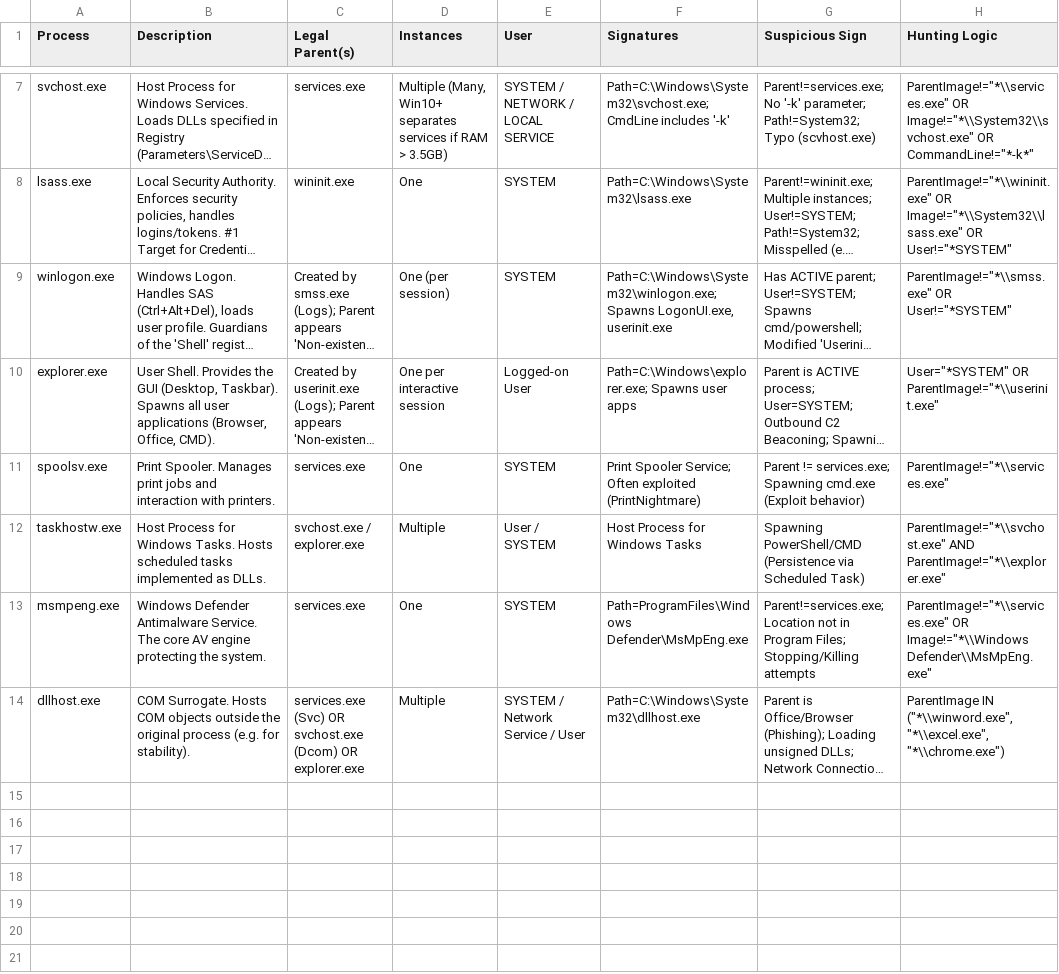
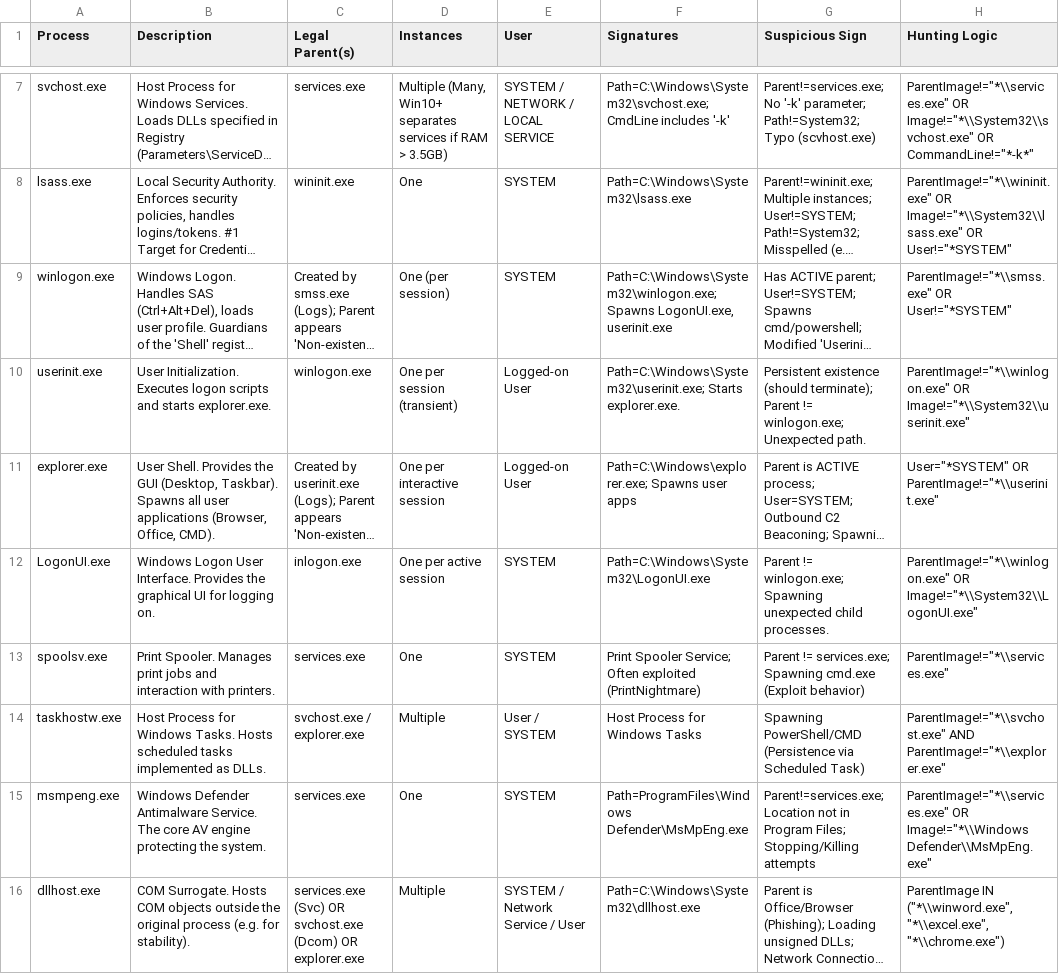
Before and after one commit to UmbraResonance/Blue_Team_Hunting_Field_Notes, a CSV file: 01_Hunting_Cheatsheets/1.2_Windows_Process_Genealogy.csv, drawn as a sheet; only a part is shown, gaps mark what is left out; long unchanged cells end in …; the diff covers the shown part only; the diff names each change by its address in the sheet, - before the commit and + after, or states it on an @@ line.

Commit message:
Update 1.2_Windows_Process_Genealogy.csv

```diff
--- a/01_Hunting_Cheatsheets/1.2_Windows_Process_Genealogy.csv
+++ b/01_Hunting_Cheatsheets/1.2_Windows_Process_Genealogy.csv
+row 10: userinit.exe | User Initialization. Executes logon scripts and starts explorer.exe. | winlogon.exe | One per session (transient) | Logged-on User | Path=C:\Windows\System32\userinit.exe; Starts explorer.exe. | Persistent existence (should terminate); Parent != winlogon.exe; Unexpected path. | ParentImage!="*\\winlogon.exe" OR Image!="*\\System32\\userinit.exe"
+row 12: LogonUI.exe | Windows Logon User Interface. Provides the graphical UI for logging on. | inlogon.exe | One per active session | SYSTEM | Path=C:\Windows\System32\LogonUI.exe | Parent != winlogon.exe; Spawning unexpected child processes. | ParentImage!="*\\winlogon.exe" OR Image!="*\\System32\\LogonUI.exe"
```
Also changed, not shown: 4 added rows elsewhere in this file.
